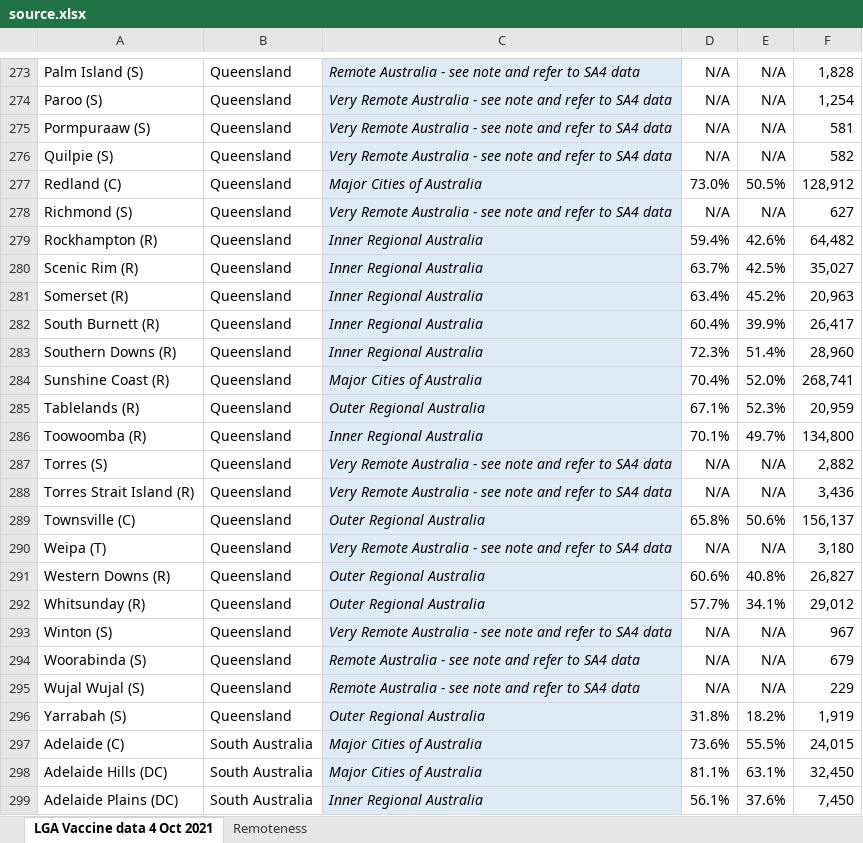
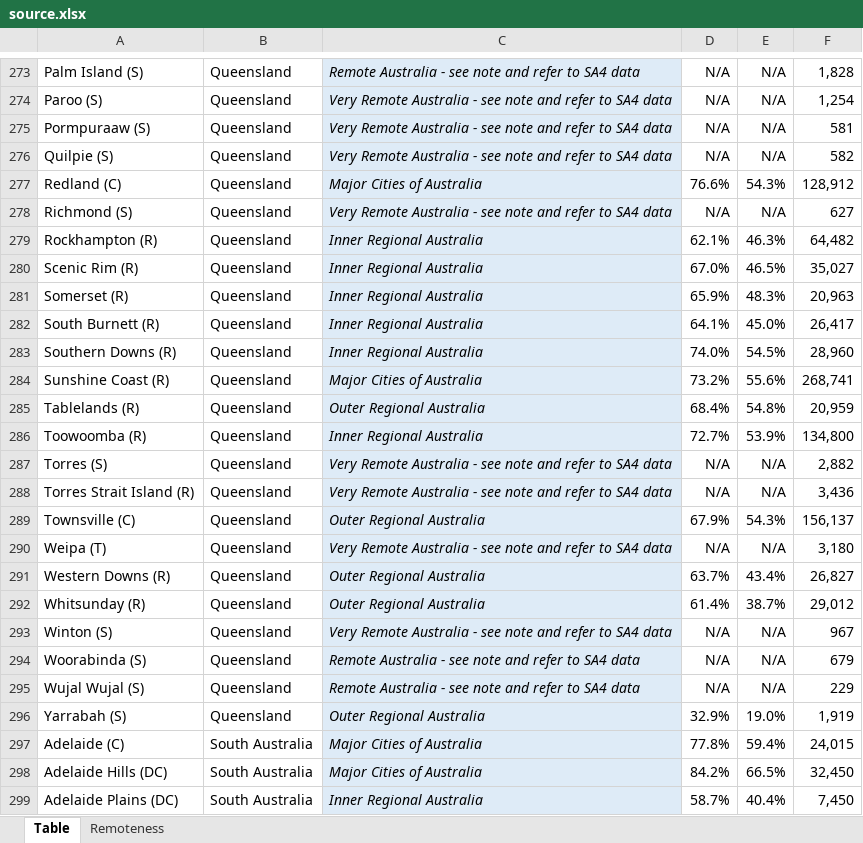
Before and after one commit to Booligoosh/covid19nsw, an Excel workbook: src/data/lga-vaccinations/source.xlsx, sheet Table, drawn as a sheet; only a part is shown, gaps mark what is left out; values as stored, in another font and other column widths than the file's, no borders; conditional formats and table styles not drawn; the diff covers the shown part only; the diff names each change by its address in the sheet, - before the commit and + after, or states it on an @@ line.

Commit message:
Update council vaccinations data (includes parsing script modifications)

```diff
--- a/src/data/lga-vaccinations/source.xlsx (sheet Table)
+++ b/src/data/lga-vaccinations/source.xlsx (sheet Table)
-sheet tab: LGA Vaccine data 4 Oct 2021
+sheet tab: Table
-D277: 73.0%
+D277: 76.6%
-E277: 50.5%
+E277: 54.3%
-D279: 59.4%
+D279: 62.1%
-E279: 42.6%
+E279: 46.3%
-D280: 63.7%
+D280: 67.0%
-E280: 42.5%
+E280: 46.5%
-D281: 63.4%
+D281: 65.9%
-E281: 45.2%
+E281: 48.3%
-D282: 60.4%
+D282: 64.1%
-E282: 39.9%
+E282: 45.0%
-D283: 72.3%
+D283: 74.0%
-E283: 51.4%
+E283: 54.5%
-D284: 70.4%
+D284: 73.2%
-E284: 52.0%
+E284: 55.6%
-D285: 67.1%
+D285: 68.4%
-E285: 52.3%
+E285: 54.8%
-D286: 70.1%
+D286: 72.7%
-E286: 49.7%
+E286: 53.9%
-D289: 65.8%
+D289: 67.9%
-E289: 50.6%
+E289: 54.3%
-D291: 60.6%
+D291: 63.7%
-E291: 40.8%
+E291: 43.4%
-D292: 57.7%
+D292: 61.4%
-E292: 34.1%
+E292: 38.7%
-D296: 31.8%
+D296: 32.9%
-E296: 18.2%
+E296: 19.0%
-D297: 73.6%
+D297: 77.8%
-E297: 55.5%
+E297: 59.4%
-D298: 81.1%
+D298: 84.2%
-E298: 63.1%
+E298: 66.5%
-D299: 56.1%
+D299: 58.7%
-E299: 37.6%
+E299: 40.4%
```
Also changed, not shown: 776 edited cells elsewhere in this sheet, 2 other files.
